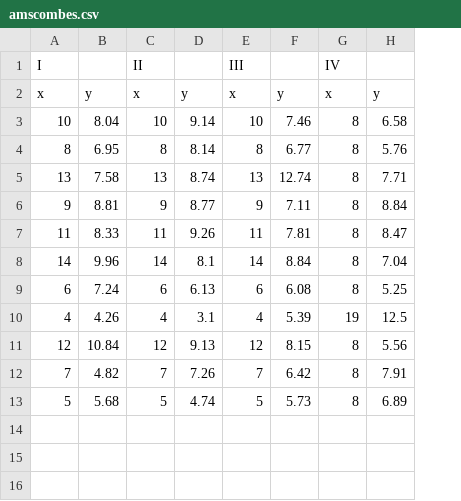
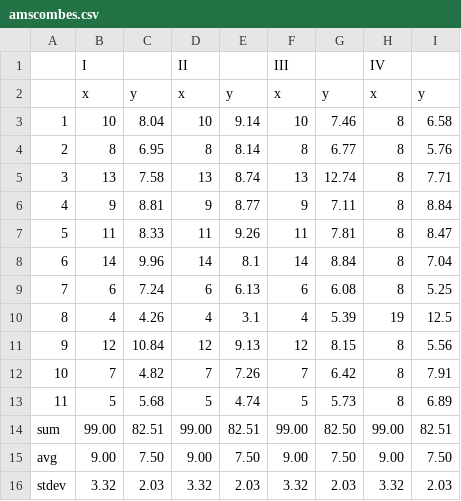
Before and after one commit to simonava5/AnscombesData, a CSV file: amscombes.csv, drawn as a sheet; the diff names each change by its address in the sheet, - before the commit and + after, or states it on an @@ line.

Commit message:
Started analysis on the data set

```diff
--- a/amscombes.csv
+++ b/amscombes.csv
+column A, rows 3-13: 1 | 2 | 3 | 4 | 5 | 6 | 7 | 8 | 9 | 10 | 11
+row 14: sum | 99.00 | 82.51 | 99.00 | 82.51 | 99.00 | 82.50 | 99.00 | 82.51
+row 15: avg | 9.00 | 7.50 | 9.00 | 7.50 | 9.00 | 7.50 | 9.00 | 7.50
+row 16: stdev | 3.32 | 2.03 | 3.32 | 2.03 | 3.32 | 2.03 | 3.32 | 2.03
```
Also changed, not shown: 3 other files.
